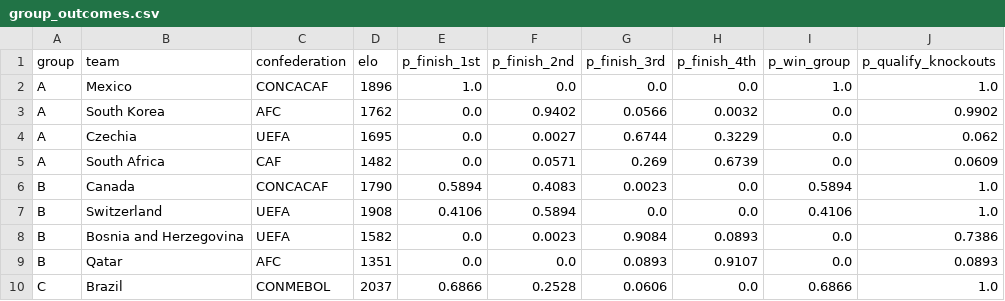
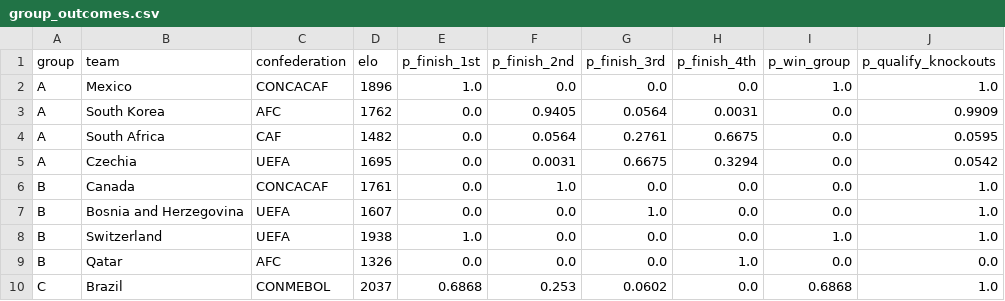
Before and after one commit to ieuyar/WC26, a CSV file: simulation_output/group_outcomes.csv, drawn as a sheet; only a part is shown; the diff covers the shown part only.

```diff
--- a/simulation_output/group_outcomes.csv
+++ b/simulation_output/group_outcomes.csv
@@ -2,9 +2,9 @@ group,team,confederation,elo,p_finish_1st,p_finish_2nd,p_finish_3rd,p_finish_4th
 A,Mexico,CONCACAF,1896,1.0,0.0,0.0,0.0,1.0,1.0
-A,South Korea,AFC,1762,0.0,0.9402,0.0566,0.0032,0.0,0.9902
-A,Czechia,UEFA,1695,0.0,0.0027,0.6744,0.3229,0.0,0.062
-A,South Africa,CAF,1482,0.0,0.0571,0.269,0.6739,0.0,0.0609
-B,Canada,CONCACAF,1790,0.5894,0.4083,0.0023,0.0,0.5894,1.0
-B,Switzerland,UEFA,1908,0.4106,0.5894,0.0,0.0,0.4106,1.0
-B,Bosnia and Herzegovina,UEFA,1582,0.0,0.0023,0.9084,0.0893,0.0,0.7386
-B,Qatar,AFC,1351,0.0,0.0,0.0893,0.9107,0.0,0.0893
-C,Brazil,CONMEBOL,2037,0.6866,0.2528,0.0606,0.0,0.6866,1.0
+A,South Korea,AFC,1762,0.0,0.9405,0.0564,0.0031,0.0,0.9909
+A,South Africa,CAF,1482,0.0,0.0564,0.2761,0.6675,0.0,0.0595
+A,Czechia,UEFA,1695,0.0,0.0031,0.6675,0.3294,0.0,0.0542
+B,Canada,CONCACAF,1761,0.0,1.0,0.0,0.0,0.0,1.0
+B,Bosnia and Herzegovina,UEFA,1607,0.0,0.0,1.0,0.0,0.0,1.0
+B,Switzerland,UEFA,1938,1.0,0.0,0.0,0.0,1.0,1.0
+B,Qatar,AFC,1326,0.0,0.0,0.0,1.0,0.0,0.0
+C,Brazil,CONMEBOL,2037,0.6868,0.253,0.0602,0.0,0.6868,1.0
```
Also changed, not shown: 119 edited cells elsewhere in this file, live_results.csv, simulation_output/engine_match_predictions.csv, 10 other files.
